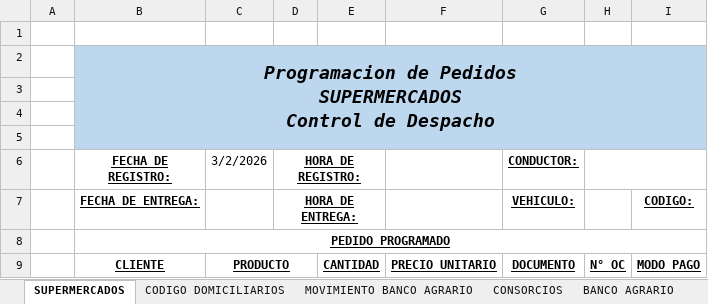
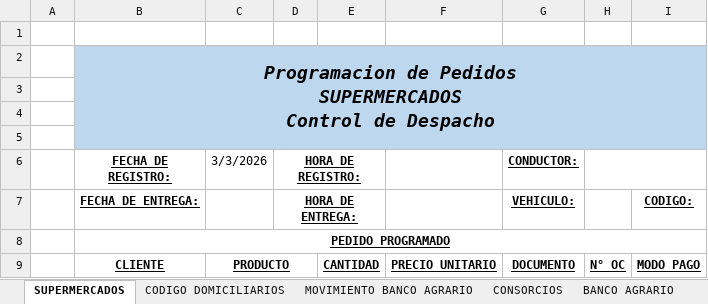
Before and after one commit to FelipeTop69/HIELO-FOCA, an Excel workbook: Programacion Supermercados/CUADROS PROGRAMACIONES.xlsm, sheet SUPERMERCADOS, drawn as a sheet; values as stored, in another font and other column widths than the file's, no borders; charts and pictures and conditional formats not drawn; the diff names each change by its address in the sheet, - before the commit and + after, or states it on an @@ line.

```diff
--- a/Programacion Supermercados/CUADROS PROGRAMACIONES.xlsm (sheet SUPERMERCADOS)
+++ b/Programacion Supermercados/CUADROS PROGRAMACIONES.xlsm (sheet SUPERMERCADOS)
-C6: 3/2/2026
+C6: 3/3/2026
```
Also changed, not shown: 1 other file.
